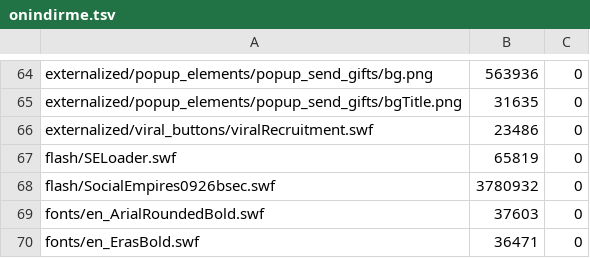
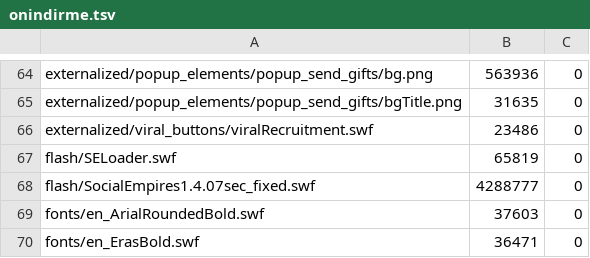
Before and after one commit to lahmacunveayran/socialempires-tr, a TSV file: config/onindirme.tsv, drawn as a sheet; only a part is shown, gaps mark what is left out; removed rows and columns are numbered as before the commit, all else as after; the diff names each change by its address in the sheet, - before the commit and + after, or states it on an @@ line.

```diff
--- a/config/onindirme.tsv
+++ b/config/onindirme.tsv
-row 68: flash/SocialEmpires0926bsec.swf | 3780932 | 0
+row 68: flash/SocialEmpires1.4.07sec_fixed.swf | 4288777 | 0
```
Also changed, not shown: 50 other files.
